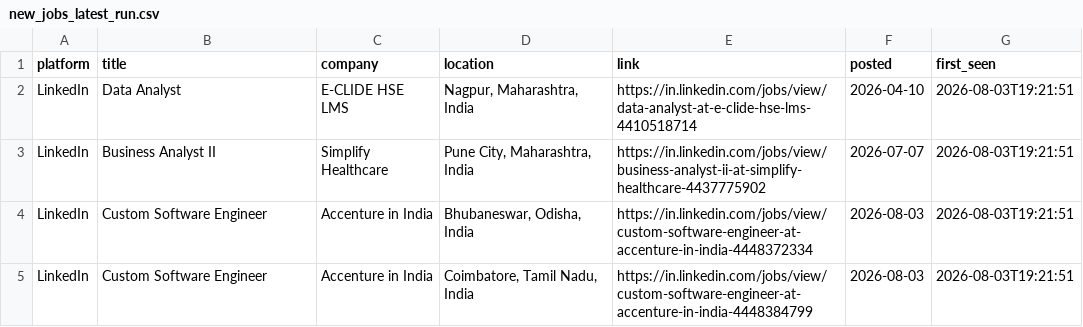
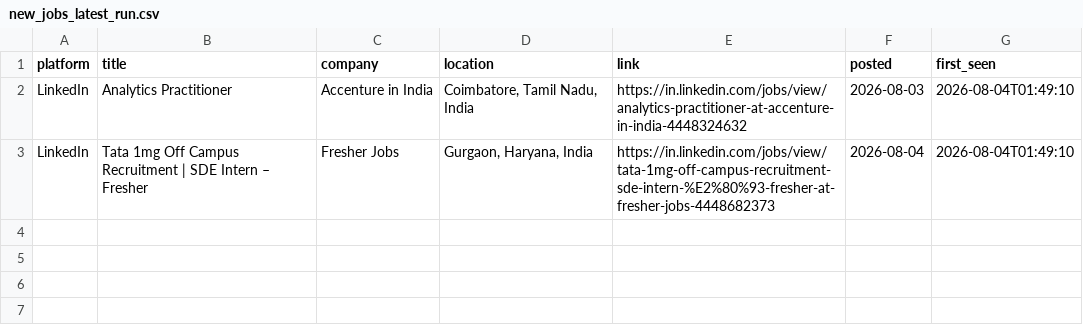
Before and after one commit to Kapilprajapat234/job-alert-bot, a CSV file: data/new_jobs_latest_run.csv, drawn as a sheet.

```diff
--- a/data/new_jobs_latest_run.csv
+++ b/data/new_jobs_latest_run.csv
@@ -1,5 +1,3 @@
 platform,title,company,location,link,posted,first_seen
-LinkedIn,Data Analyst,E-CLIDE HSE LMS,"Nagpur, Maharashtra, India",https://in.linkedin.com/jobs/view/data-analyst-at-e-clide-hse-lms-4410518714,2026-04-10,2026-08-03T19:21:51
-LinkedIn,Business Analyst II,Simplify Healthcare,"Pune City, Maharashtra, India",https://in.linkedin.com/jobs/view/business-analyst-ii-at-simplify-healthcare-4437775902,2026-07-07,2026-08-03T19:21:51
-LinkedIn,Custom Software Engineer,Accenture in India,"Bhubaneswar, Odisha, India",https://in.linkedin.com/jobs/view/custom-software-engineer-at-accenture-in-india-4448372334,2026-08-03,2026-08-03T19:21:51
-LinkedIn,Custom Software Engineer,Accenture in India,"Coimbatore, Tamil Nadu, India",https://in.linkedin.com/jobs/view/custom-software-engineer-at-accenture-in-india-4448384799,2026-08-03,2026-08-03T19:21:51
+LinkedIn,Analytics Practitioner,Accenture in India,"Coimbatore, Tamil Nadu, India",https://in.linkedin.com/jobs/view/analytics-practitioner-at-accenture-in-india-4448324632,2026-08-03,2026-08-04T01:49:10
+LinkedIn,Tata 1mg Off Campus Recruitment | SDE Intern – Fresher,Fresher Jobs,"Gurgaon, Haryana, India",https://in.linkedin.com/jobs/view/tata-1mg-off-campus-recruitment-sde-intern-%E2%80%93-fresher-at-fresher-jobs-4448682373,2026-08-04,2026-08-04T01:49:10
```
Also changed, not shown: data/seen_jobs.csv, 1 other file.
